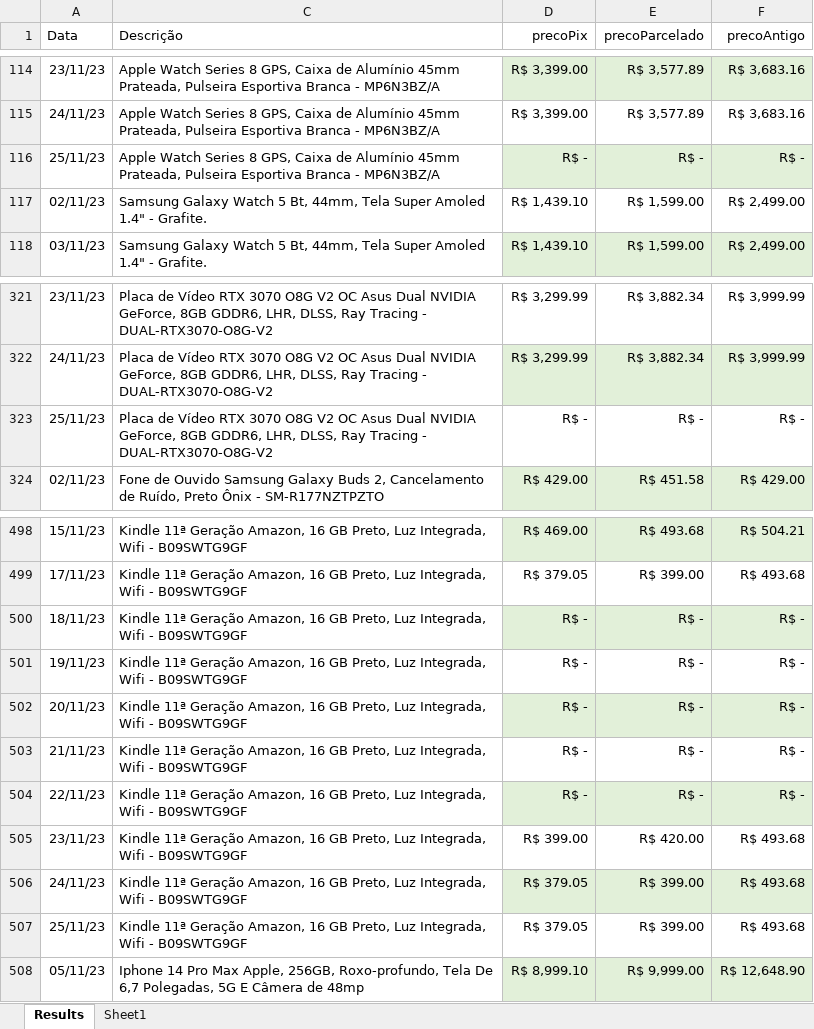
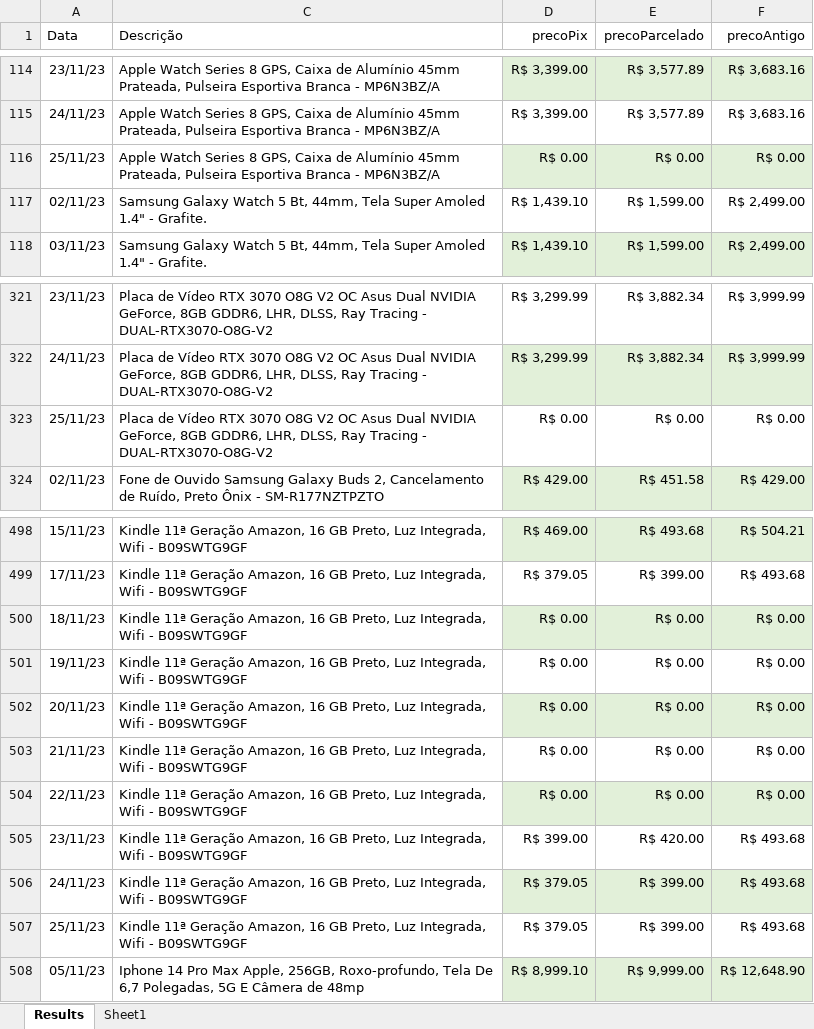
Before and after one commit to HamiltonFRJ/WebScrapingKabum, an Excel workbook: FinalProject.xlsx, sheet Results, drawn as a sheet; only a part is shown, gaps mark what is left out; values as stored, in another font and other column widths than the file's, no borders; table styles not drawn; the diff covers the shown part only; the diff names each change by its address in the sheet, - before the commit and + after, or states it on an @@ line.

```diff
--- a/FinalProject.xlsx (sheet Results)
+++ b/FinalProject.xlsx (sheet Results)
-D116 (precoPix): R$ -
+D116 (precoPix): R$ 0.00
-E116 (precoParcelado): R$ -
+E116 (precoParcelado): R$ 0.00
-F116 (precoAntigo): R$ -
+F116 (precoAntigo): R$ 0.00
-D323 (precoPix): R$ -
+D323 (precoPix): R$ 0.00
-E323 (precoParcelado): R$ -
+E323 (precoParcelado): R$ 0.00
-F323 (precoAntigo): R$ -
+F323 (precoAntigo): R$ 0.00
-D500:D504 (precoPix): R$ -
+D500:D504 (precoPix): R$ 0.00
-E500:E504 (precoParcelado): R$ -
+E500:E504 (precoParcelado): R$ 0.00
-F500:F504 (precoAntigo): R$ -
+F500:F504 (precoAntigo): R$ 0.00
```
Also changed, not shown: 66 edited cells elsewhere in this sheet.
